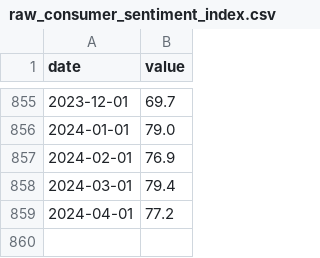
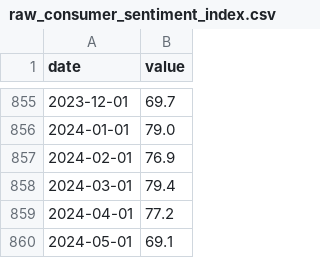
Before and after one commit to jcharbneau/capstone-project-rosy_economix, a CSV file: src/dbt_project/seeds/raw_consumer_sentiment_index.csv, drawn as a sheet; only a part is shown, gaps mark what is left out.

```diff
--- a/src/dbt_project/seeds/raw_consumer_sentiment_index.csv
+++ b/src/dbt_project/seeds/raw_consumer_sentiment_index.csv
@@ -859 +859,2 @@ date,value
 2024-04-01,77.2
+2024-05-01,69.1
```
Also changed, not shown: src/dbt_project/seeds/raw_30-year_fixed-rate_mortgage_average.csv, src/dbt_project/seeds/raw_daily_treasury_yield_curve_rates.csv, 1 other file.
